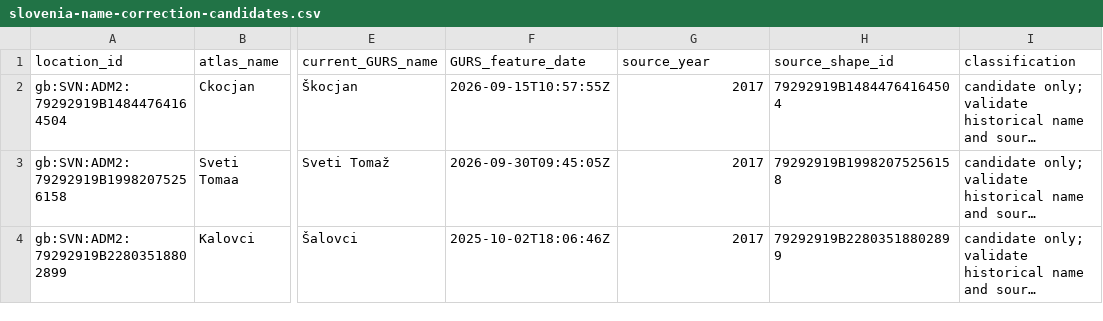
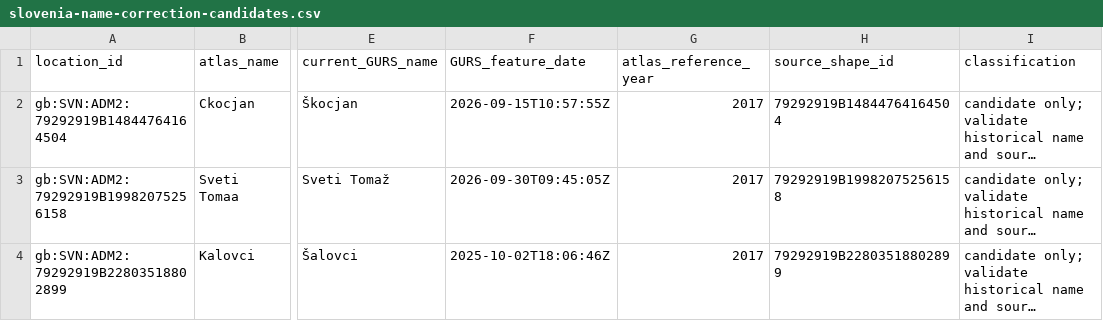
Before and after one commit to ChengshuLi/WorldAtlas, a CSV file: data/regional-review/regional-review-d282e62cf0209796/slovenia-name-correction-candidates.csv, drawn as a sheet; only a part is shown, gaps mark what is left out; long unchanged cells end in …; the diff names each change by its address in the sheet, - before the commit and + after, or states it on an @@ line.

Commit message:
Clarify source-role vintage evidence

```diff
--- a/data/regional-review/regional-review-d282e62cf0209796/slovenia-name-correction-candidates.csv
+++ b/data/regional-review/regional-review-d282e62cf0209796/slovenia-name-correction-candidates.csv
-G1: source_year
+G1: atlas_reference_year
```
Also changed, not shown: 3 other files.
